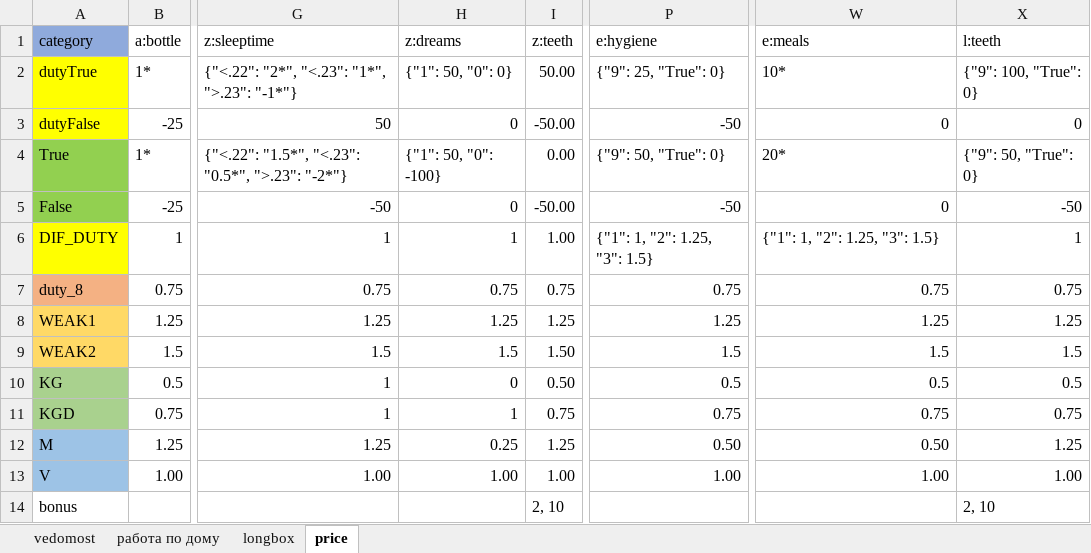
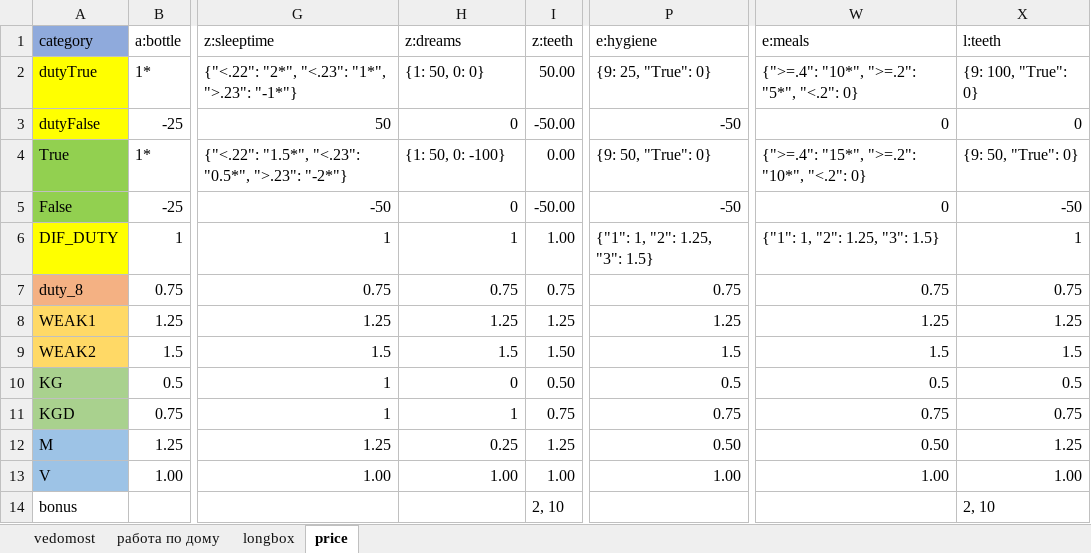
Before and after one commit to EgorVjalkov/study_to_live, an Excel workbook: months/may23/may23.xlsx, sheet price, drawn as a sheet; only a part is shown, gaps mark what is left out; values as stored, in another font and other column widths than the file's, no borders; conditional formats not drawn; the diff names each change by its address in the sheet, - before the commit and + after, or states it on an @@ line.

```diff
--- a/months/may23/may23.xlsx (sheet price)
+++ b/months/may23/may23.xlsx (sheet price)
-H2 (z:dreams): {"1": 50, "0": 0}
+H2 (z:dreams): {1: 50, 0: 0}
-P2 (e:hygiene): {"9": 25, "True": 0}
+P2 (e:hygiene): {9: 25, "True": 0}
-W2 (e:meals): 10*
+W2 (e:meals): {">=.4": "10*", ">=.2": "5*", "<.2": 0}
-X2 (l:teeth): {"9": 100, "True": 0}
+X2 (l:teeth): {9: 100, "True": 0}
-H4 (z:dreams): {"1": 50, "0": -100}
+H4 (z:dreams): {1: 50, 0: -100}
-P4 (e:hygiene): {"9": 50, "True": 0}
+P4 (e:hygiene): {9: 50, "True": 0}
-W4 (e:meals): 20*
+W4 (e:meals): {">=.4": "15*", ">=.2": "10*", "<.2": 0}
-X4 (l:teeth): {"9": 50, "True": 0}
+X4 (l:teeth): {9: 50, "True": 0}
```
Also changed, not shown: 4 other files.
